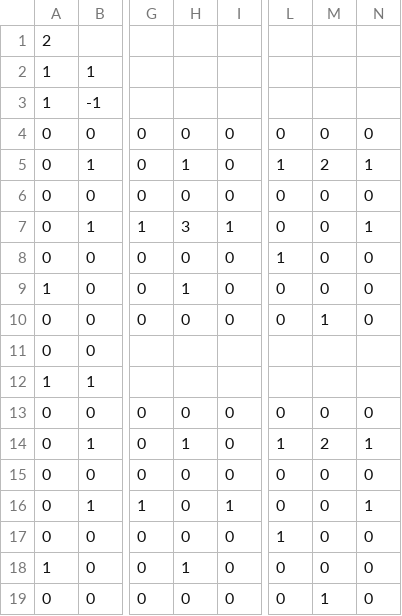
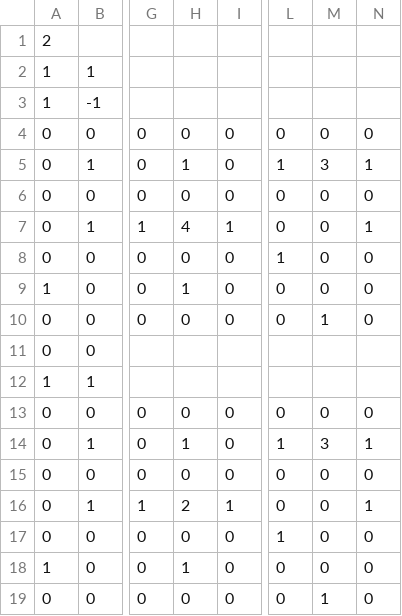
Before and after one commit to daiki2001/Job-Hunting-Work, a CSV file: Resources/Game/Stage/test.csv, drawn as a sheet; only a part is shown, gaps mark what is left out; the diff names each change by its address in the sheet, - before the commit and + after, or states it on an @@ line.

```diff
--- a/Resources/Game/Stage/test.csv
+++ b/Resources/Game/Stage/test.csv
-M5: 2
+M5: 3
-H7: 3
+H7: 4
-M14: 2
+M14: 3
-H16: 0
+H16: 2
```
Also changed, not shown: 8 other files.
